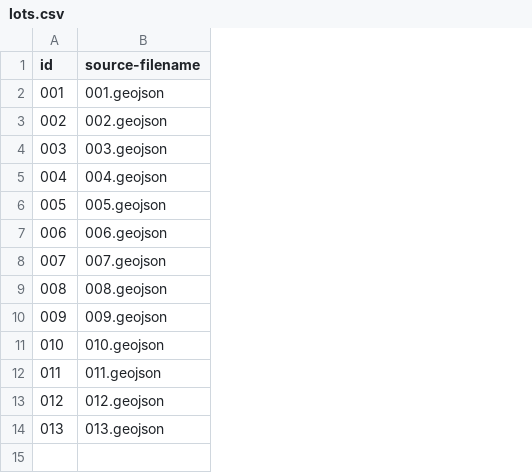
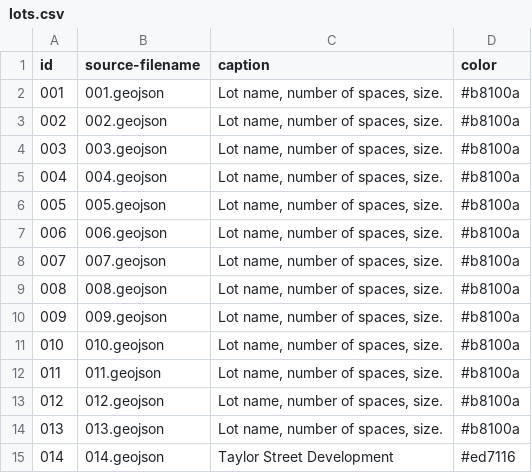
Before and after one commit to clearbold/netzerovt, a CSV file: _data/lots.csv, drawn as a sheet; the diff names each change by its address in the sheet, - before the commit and + after, or states it on an @@ line.

Commit message:
Added Taylor St. Development, color & caption variables

```diff
--- a/_data/lots.csv
+++ b/_data/lots.csv
+column C (caption), rows 2-14: all Lot name, number of spaces, size.
+column D (color), rows 2-14: all #b8100a
+row 15: 014 | 014.geojson | Taylor Street Development | #ed7116
```
Also changed, not shown: 6 other files.
